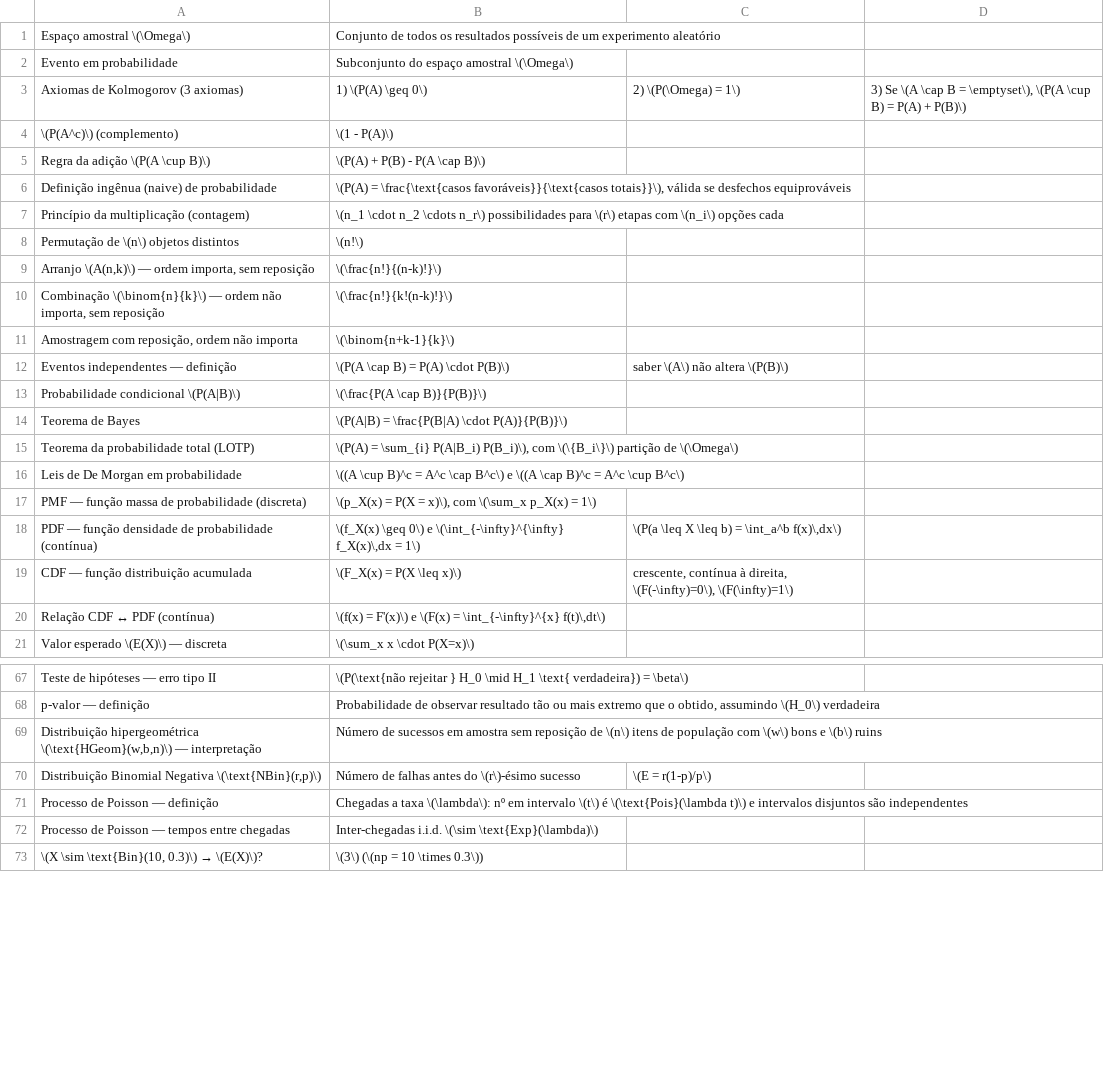
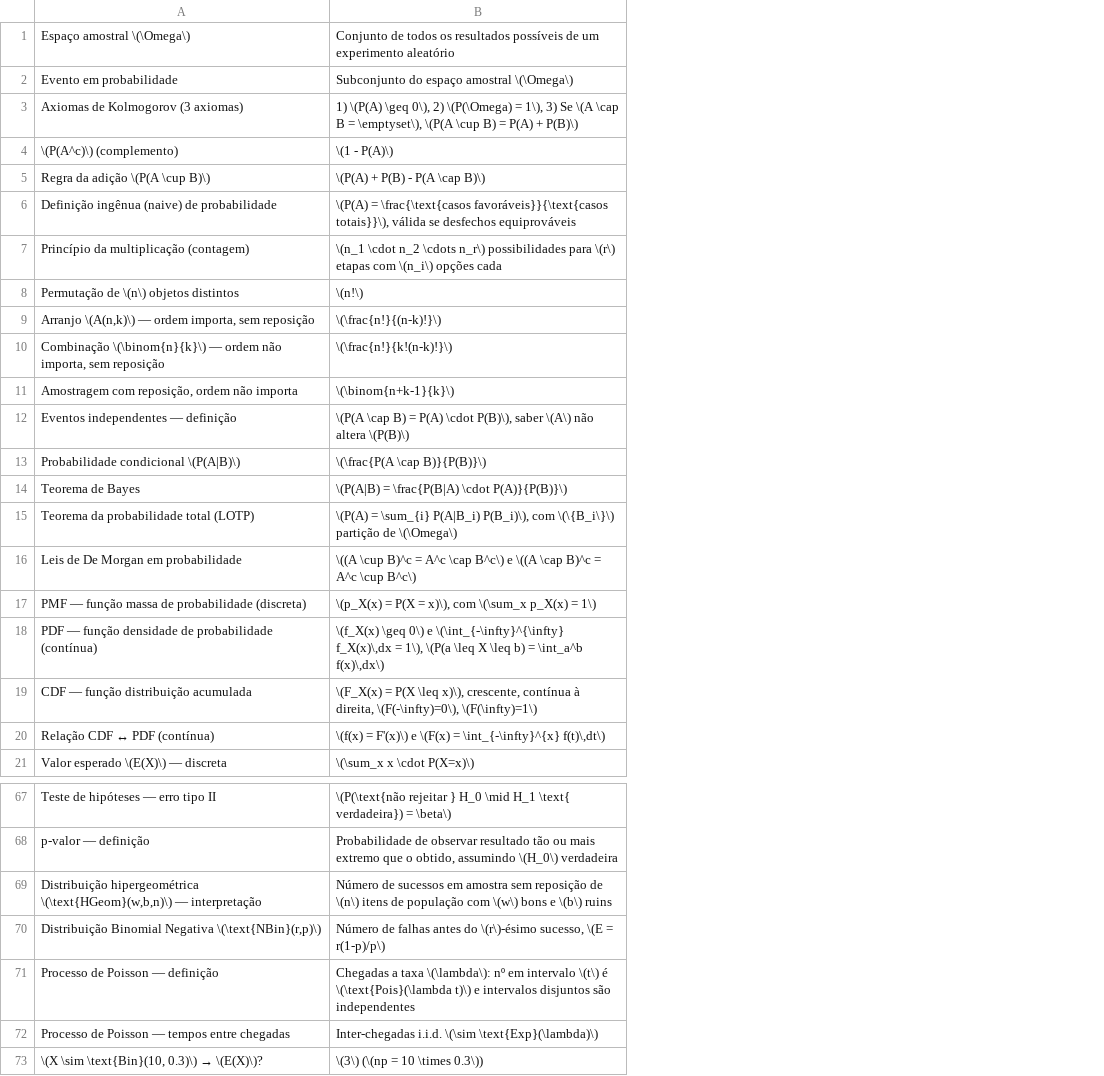
Before and after one commit to webtraveler-br/EE-and-hardware-hacking, a CSV file: notes/0.17-probabilidade_e_estatistica.csv, drawn as a sheet; only a part is shown, gaps mark what is left out; the diff covers the shown part only; the diff names each change by its address in the sheet, - before the commit and + after, or states it on an @@ line.

```diff
--- a/notes/0.17-probabilidade_e_estatistica.csv
+++ b/notes/0.17-probabilidade_e_estatistica.csv
-column C, rows 3-19: 2) \(P(\Omega) = 1\) |  |  |  |  |  |  |  |  | saber \(A\) não altera \(P(B)\) |  |  |  |  |  | \(P(a \leq X \leq b) = \int_a^b f(x)\,dx\) | crescente, contínua à direita, \(F(-\infty)=0\), \(F(\infty)=1\); row 70: \(E = r(1-p)/p\)
-column D, row 3: 3) Se \(A \cap B = \emptyset\), \(P(A \cup B) = P(A) + P(B)\)
-B3: …\(P(A) \geq 0\)
+B3: …\(P(A) \geq 0\), 2) \(P(\Omega) = 1\), 3) Se \(A \cap B = \emptyset\), \(P(A \cup B) = P(A) + P(B)\)
-B12: …P(A) \cdot P(B)\)
+B12: …P(A) \cdot P(B)\), saber \(A\) não altera \(P(B)\)
-B18: …f_X(x)\,dx = 1\)
+B18: …f_X(x)\,dx = 1\), \(P(a \leq X \leq b) = \int_a^b f(x)\,dx\)
-B19: …P(X \leq x)\)
+B19: …P(X \leq x)\), crescente, contínua à direita, \(F(-\infty)=0\), \(F(\infty)=1\)
-B70: …do \(r\)-ésimo sucesso
+B70: …do \(r\)-ésimo sucesso, \(E = r(1-p)/p\)
```
Also changed, not shown: 15 edited cells elsewhere in this file, notes/0.14-fisica_2_oscilacoes_fluidos_termodinamica.csv, notes/0.15-fisica_3_eletricidade_e_magnetismo.csv, 12 other files.
